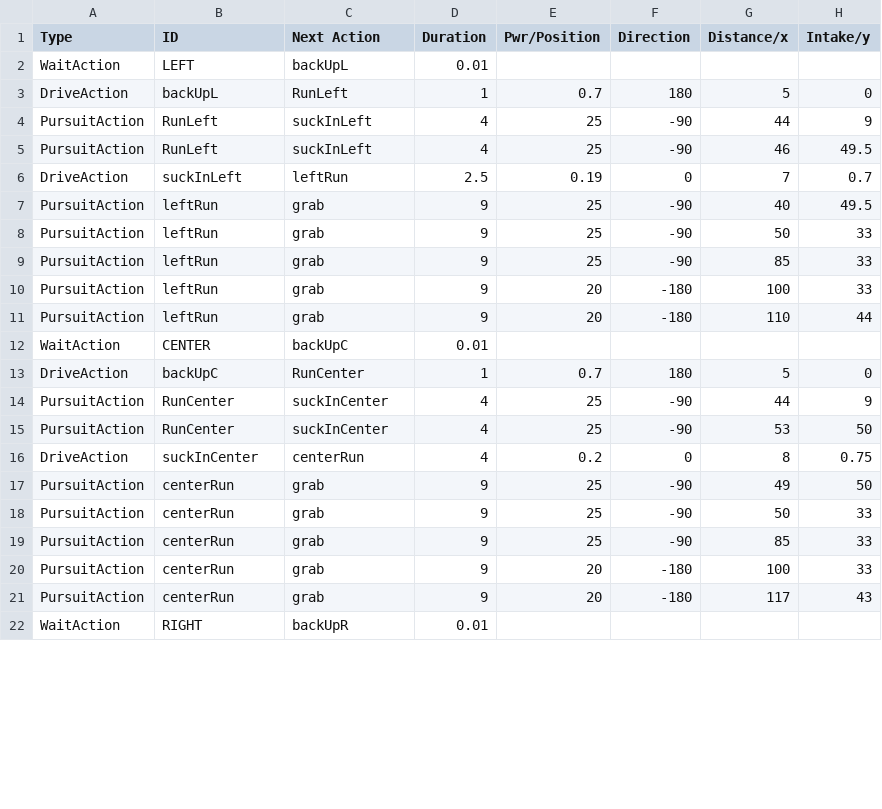
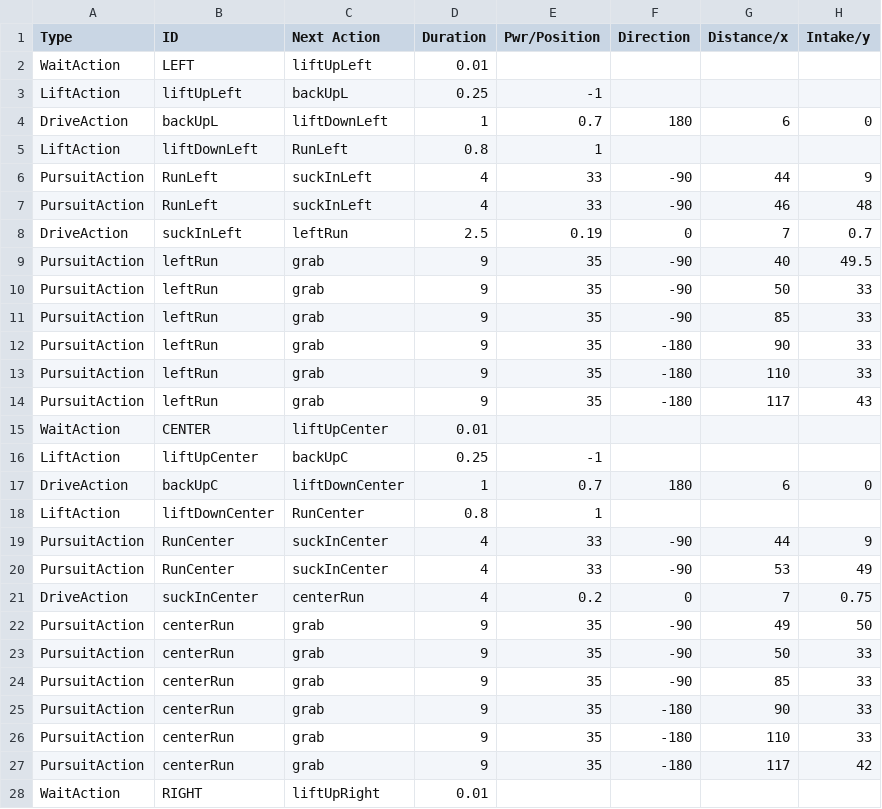
Before and after one commit to TaisharTexas/SkyStone_8668, a CSV file: TeamCode/src/main/java/org/firstinspires/ftc/teamcode/csvFiles/RedPursuitQuarry.csv, drawn as a sheet; only a part is shown; the diff covers the shown part only.

Commit message:
Autonomous edits for championship. Adding in a lift action. Increasing the turn speed in pursuit.

```diff
--- a/TeamCode/src/main/java/org/firstinspires/ftc/teamcode/csvFiles/RedPursuitQuarry.csv
+++ b/TeamCode/src/main/java/org/firstinspires/ftc/teamcode/csvFiles/RedPursuitQuarry.csv
@@ -1,22 +1,28 @@
 Type,ID,Next Action,Duration,Pwr/Position,Direction,Distance/x,Intake/y
-WaitAction,LEFT,backUpL,0.01,,,,
-DriveAction,backUpL,RunLeft,1,0.7,180,5,0
-PursuitAction,RunLeft,suckInLeft,4,25,-90,44,9
-PursuitAction,RunLeft,suckInLeft,4,25,-90,46,49.5
+WaitAction,LEFT,liftUpLeft,0.01,,,,
+LiftAction,liftUpLeft,backUpL,0.25,-1,,,
+DriveAction,backUpL,liftDownLeft,1,0.7,180,6,0
+LiftAction,liftDownLeft,RunLeft,0.8,1,,,
+PursuitAction,RunLeft,suckInLeft,4,33,-90,44,9
+PursuitAction,RunLeft,suckInLeft,4,33,-90,46,48
 DriveAction,suckInLeft,leftRun,2.5,0.19,0,7,0.7
-PursuitAction,leftRun,grab,9,25,-90,40,49.5
-PursuitAction,leftRun,grab,9,25,-90,50,33
-PursuitAction,leftRun,grab,9,25,-90,85,33
-PursuitAction,leftRun,grab,9,20,-180,100,33
-PursuitAction,leftRun,grab,9,20,-180,110,44
-WaitAction,CENTER,backUpC,0.01,,,,
-DriveAction,backUpC,RunCenter,1,0.7,180,5,0
-PursuitAction,RunCenter,suckInCenter,4,25,-90,44,9
-PursuitAction,RunCenter,suckInCenter,4,25,-90,53,50
-DriveAction,suckInCenter,centerRun,4,0.2,0,8,0.75
-PursuitAction,centerRun,grab,9,25,-90,49,50
-PursuitAction,centerRun,grab,9,25,-90,50,33
-PursuitAction,centerRun,grab,9,25,-90,85,33
-PursuitAction,centerRun,grab,9,20,-180,100,33
-PursuitAction,centerRun,grab,9,20,-180,117,43
-WaitAction,RIGHT,backUpR,0.01,,,,
+PursuitAction,leftRun,grab,9,35,-90,40,49.5
+PursuitAction,leftRun,grab,9,35,-90,50,33
+PursuitAction,leftRun,grab,9,35,-90,85,33
+PursuitAction,leftRun,grab,9,35,-180,90,33
+PursuitAction,leftRun,grab,9,35,-180,110,33
+PursuitAction,leftRun,grab,9,35,-180,117,43
+WaitAction,CENTER,liftUpCenter,0.01,,,,
+LiftAction,liftUpCenter,backUpC,0.25,-1,,,
+DriveAction,backUpC,liftDownCenter,1,0.7,180,6,0
+LiftAction,liftDownCenter,RunCenter,0.8,1,,,
+PursuitAction,RunCenter,suckInCenter,4,33,-90,44,9
+PursuitAction,RunCenter,suckInCenter,4,33,-90,53,49
+DriveAction,suckInCenter,centerRun,4,0.2,0,7,0.75
+PursuitAction,centerRun,grab,9,35,-90,49,50
+PursuitAction,centerRun,grab,9,35,-90,50,33
+PursuitAction,centerRun,grab,9,35,-90,85,33
+PursuitAction,centerRun,grab,9,35,-180,90,33
+PursuitAction,centerRun,grab,9,35,-180,110,33
+PursuitAction,centerRun,grab,9,35,-180,117,42
+WaitAction,RIGHT,liftUpRight,0.01,,,,
```
Also changed, not shown: 6 added rows, 2 removed rows and 56 edited cells elsewhere in this file, TeamCode/src/main/java/org/firstinspires/ftc/teamcode/csvFiles/BluePursuitQuarry.csv, 5 other files.
